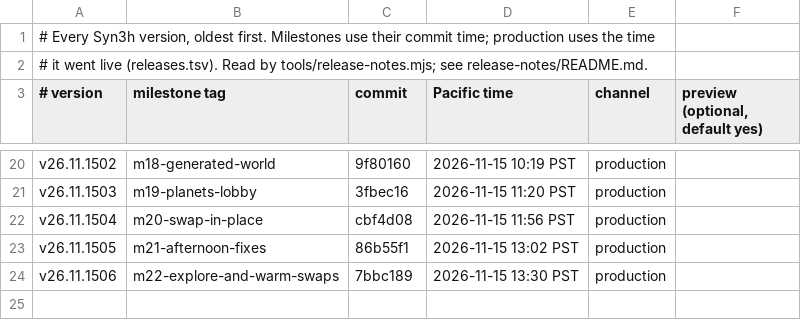
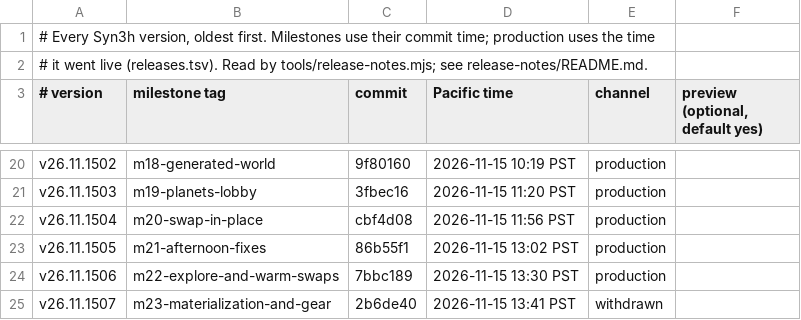
Before and after one commit to terran-labs/syn3h, a TSV file: release-notes/history.tsv, drawn as a sheet; only a part is shown, gaps mark what is left out; the diff names each change by its address in the sheet, - before the commit and + after, or states it on an @@ line.

Commit message:
Record withdrawn release numbers without implying acceptance

```diff
--- a/release-notes/history.tsv
+++ b/release-notes/history.tsv
+row 25: v26.11.1507 | m23-materialization-and-gear | 2b6de40 | 2026-11-15 13:41 PST | withdrawn
```
Also changed, not shown: 3 other files.
